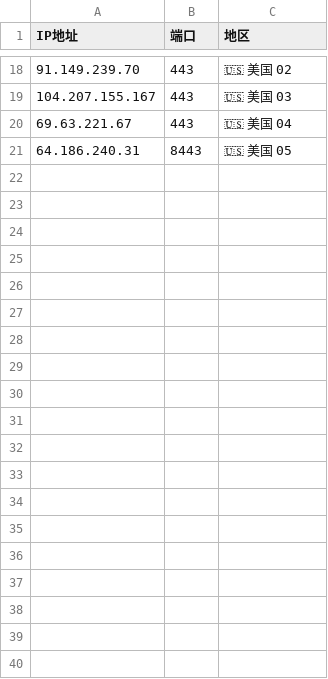
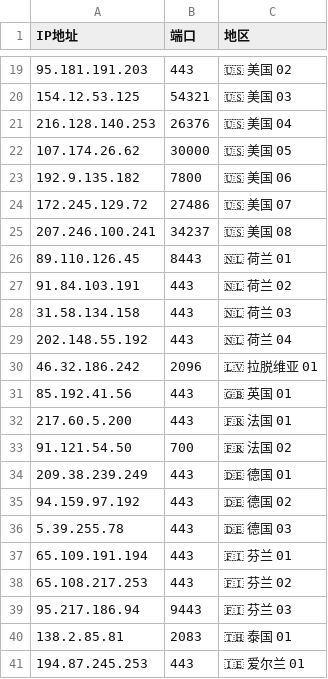
Before and after one commit to timezone0/Sub, a CSV file: generate-preferred-nodes/config/config.csv, drawn as a sheet; only a part is shown, gaps mark what is left out; the diff covers the shown part only.

```diff
--- a/generate-preferred-nodes/config/config.csv
+++ b/generate-preferred-nodes/config/config.csv
@@ -18,4 +19,23 @@ IP地址,端口,地区
-91.149.239.70,443,🇺🇸 美国 02
-104.207.155.167,443,🇺🇸 美国 03
-69.63.221.67,443,🇺🇸 美国 04
-64.186.240.31,8443,🇺🇸 美国 05
+95.181.191.203,443,🇺🇸 美国 02
+154.12.53.125,54321,🇺🇸 美国 03
+216.128.140.253,26376,🇺🇸 美国 04
+107.174.26.62,30000,🇺🇸 美国 05
+192.9.135.182,7800,🇺🇸 美国 06
+172.245.129.72,27486,🇺🇸 美国 07
+207.246.100.241,34237,🇺🇸 美国 08
+89.110.126.45,8443,🇳🇱 荷兰 01
+91.84.103.191,443,🇳🇱 荷兰 02
+31.58.134.158,443,🇳🇱 荷兰 03
+202.148.55.192,443,🇳🇱 荷兰 04
+46.32.186.242,2096,🇱🇻 拉脱维亚 01
+85.192.41.56,443,🇬🇧 英国 01
+217.60.5.200,443,🇫🇷 法国 01
+91.121.54.50,700,🇫🇷 法国 02
+209.38.239.249,443,🇩🇪 德国 01
+94.159.97.192,443,🇩🇪 德国 02
+5.39.255.78,443,🇩🇪 德国 03
+65.109.191.194,443,🇫🇮 芬兰 01
+65.108.217.253,443,🇫🇮 芬兰 02
+95.217.186.94,9443,🇫🇮 芬兰 03
+138.2.85.81,2083,🇹🇭 泰国 01
+194.87.245.253,443,🇮🇪 爱尔兰 01
```
Also changed, not shown: 14 added rows, 13 removed rows and 5 edited cells elsewhere in this file, 49 other files.
